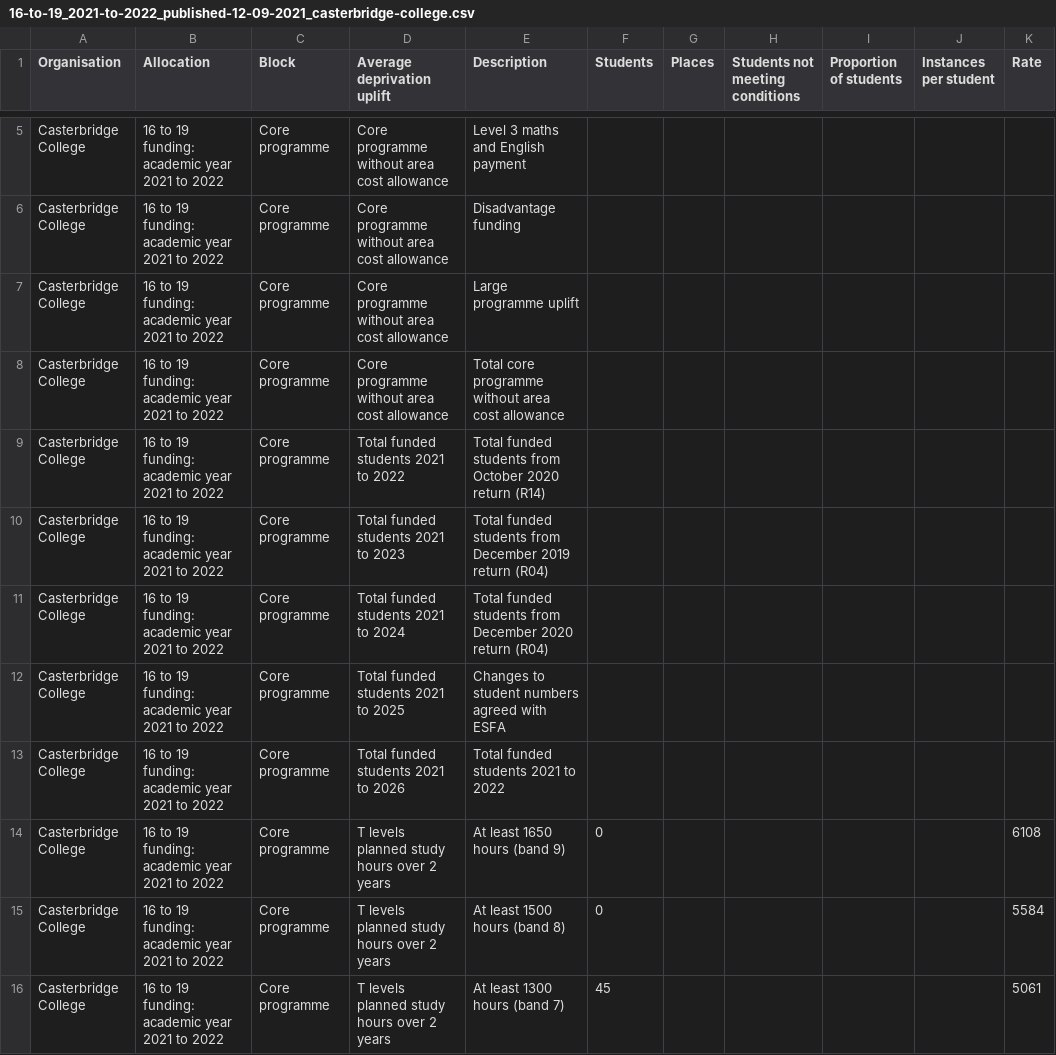
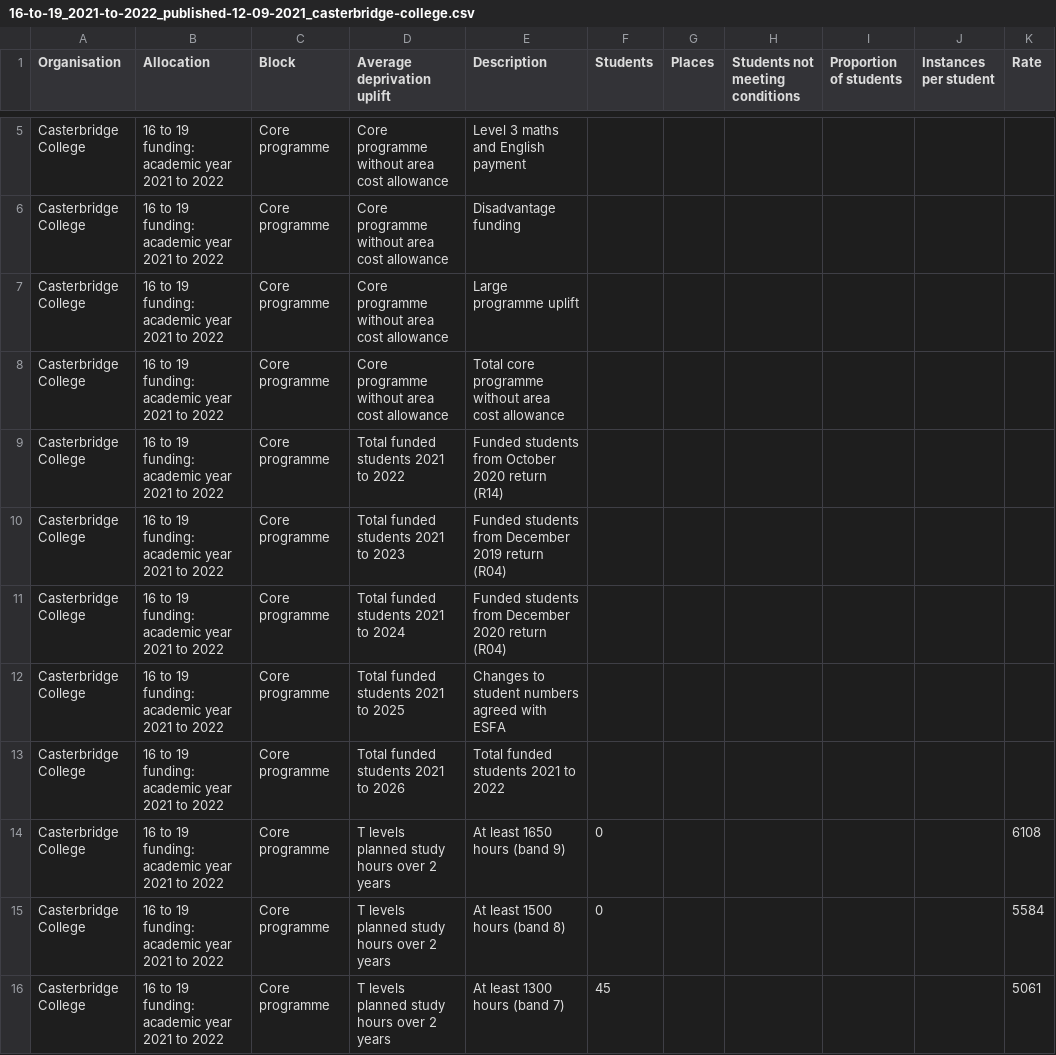
Before and after one commit to SkillsFundingAgency/sfs-sitedesign, a CSV file: app/assets/documents/beta/v117-0-0/signed-in/external/allocation-statements/16-to-19/funding-breakdown-fe/16-to-19_2021-to-2022_published-12-09-2021_casterbridge-college.csv, drawn as a sheet; only a part is shown, gaps mark what is left out; the diff names each change by its address in the sheet, - before the commit and + after, or states it on an @@ line.

```diff
--- a/app/assets/documents/beta/v117-0-0/signed-in/external/allocation-statements/16-to-19/funding-breakdown-fe/16-to-19_2021-to-2022_published-12-09-2021_casterbridge-college.csv
+++ b/app/assets/documents/beta/v117-0-0/signed-in/external/allocation-statements/16-to-19/funding-breakdown-fe/16-to-19_2021-to-2022_published-12-09-2021_casterbridge-college.csv
-E9 (Description): Total funded students from…
+E9 (Description): Funded students from…
-E10 (Description): Total funded students from…
+E10 (Description): Funded students from…
-E11 (Description): Total funded students from…
+E11 (Description): Funded students from…
```
Also changed, not shown: 3 other files.
